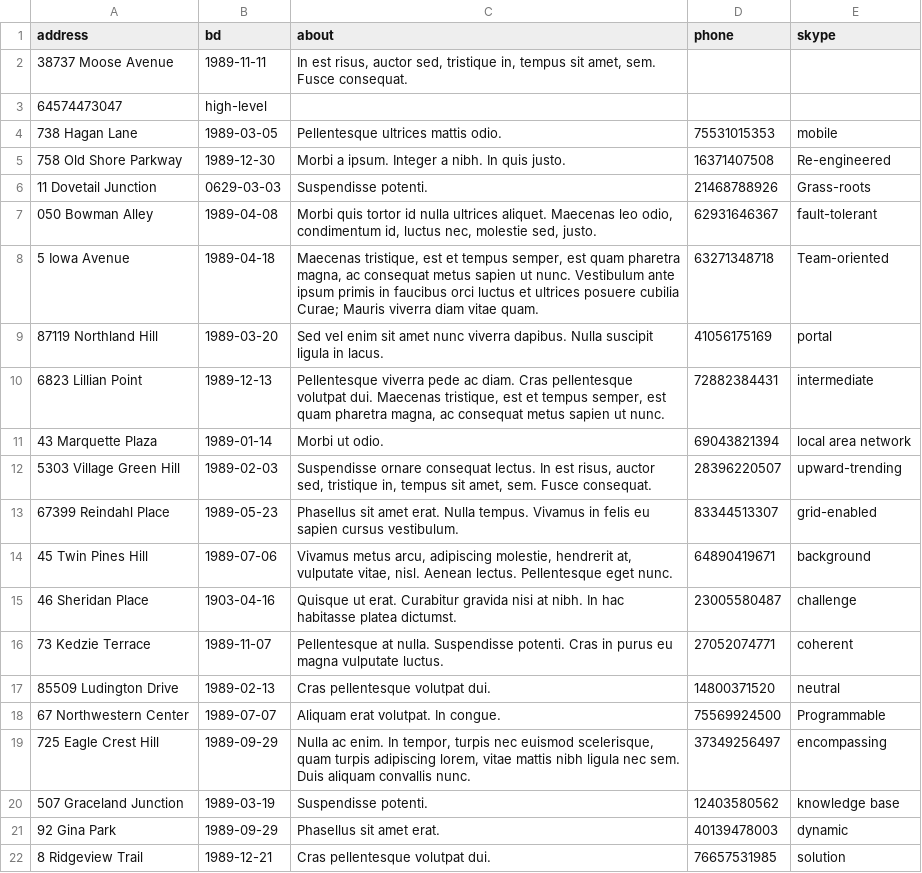
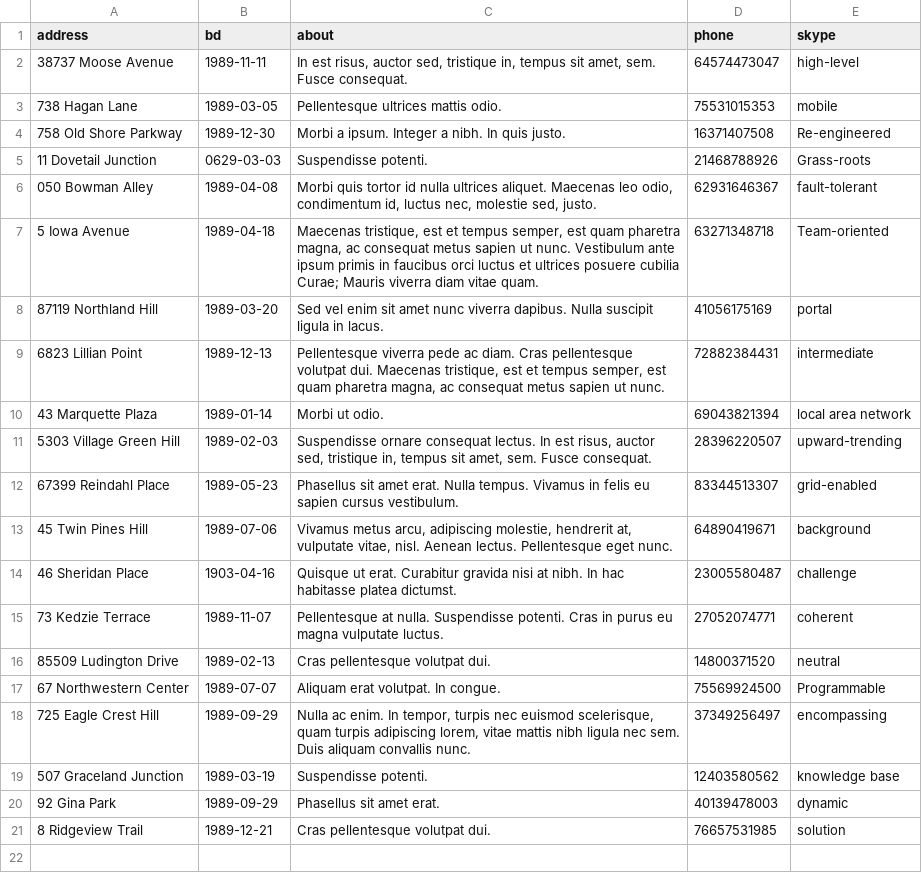
Before and after one commit to htmlacademy-yii/1408403-task-force-1, a CSV file: data/profiles.csv, drawn as a sheet.

```diff
--- a/data/profiles.csv
+++ b/data/profiles.csv
@@ -1,4 +1,3 @@
 address,bd,about,phone,skype
-38737 Moose Avenue,1989-11-11,"In est risus, auctor sed, tristique in, tempus sit amet, sem. Fusce consequat.",
-64574473047,high-level
+38737 Moose Avenue,1989-11-11,"In est risus, auctor sed, tristique in, tempus sit amet, sem. Fusce consequat.",64574473047,high-level
 738 Hagan Lane,1989-03-05,Pellentesque ultrices mattis odio.,75531015353,mobile
```
Also changed, not shown: data/cities.csv, data/users.csv, 16 other files.
